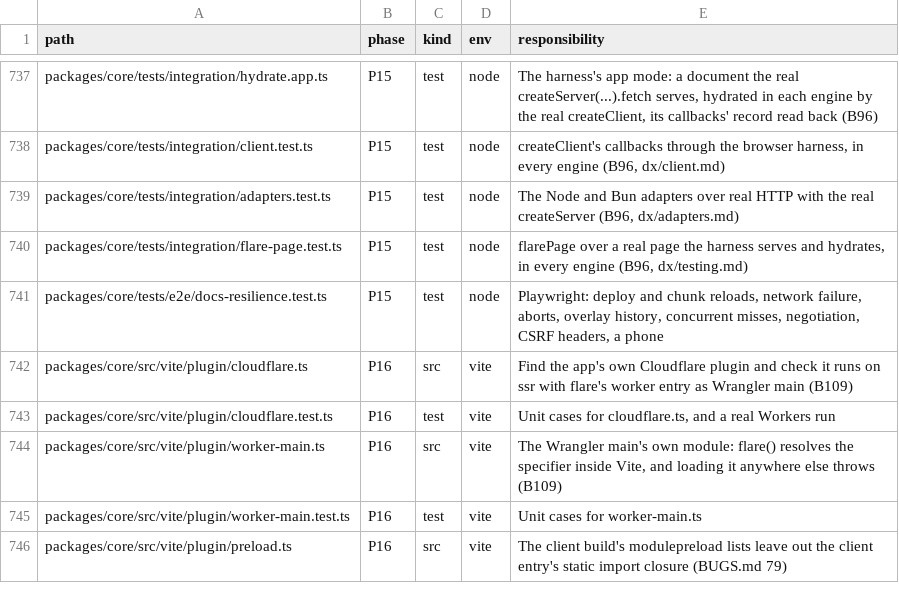
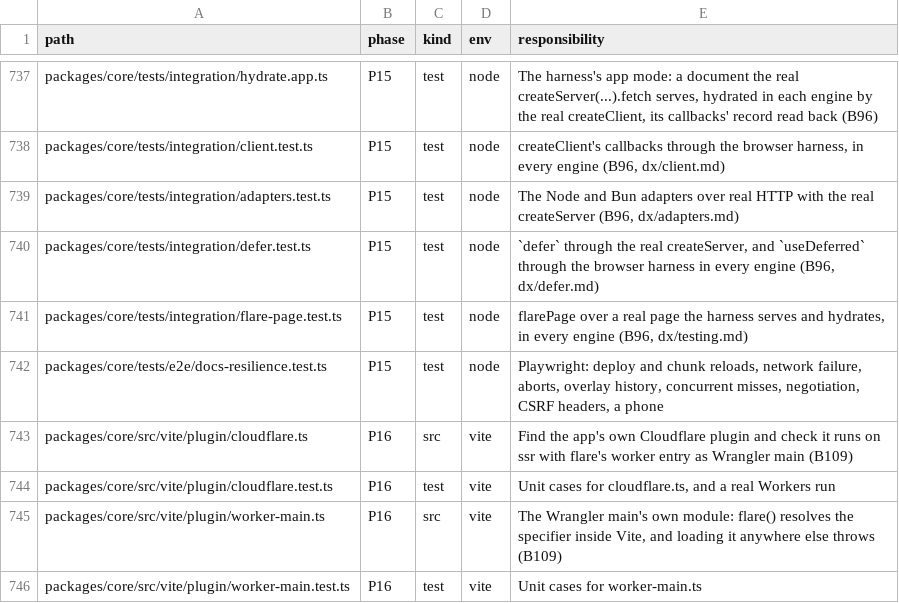
Before and after one commit to lovrozagar/flare, a TSV file: blueprint/files.tsv, drawn as a sheet; only a part is shown, gaps mark what is left out; the shorter side is filled out with more unchanged rows; the diff names each change by its address in the sheet, - before the commit and + after, or states it on an @@ line.

```diff
--- a/blueprint/files.tsv
+++ b/blueprint/files.tsv
+row 740: packages/core/tests/integration/defer.test.ts | P15 | test | node | `defer` through the real createServer, and `useDeferred` through the browser harness in every engine (B96, dx/defer.md)
```
Also changed, not shown: blueprint/coverage.tsv, 4 other files.
